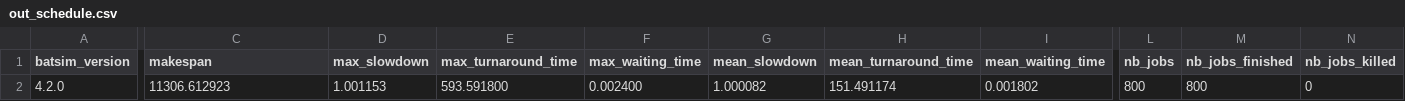
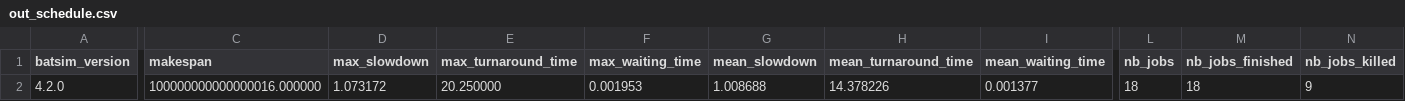
Before and after one commit to Andy-Borch/ORNL-Work, a CSV file: Simulators/batsim/sim_results/out_schedule.csv (was Simulators/batsim/out_schedule.csv), drawn as a sheet; only a part is shown, gaps mark what is left out; the diff covers the shown part only; the diff names each change by its address in the sheet, - before the commit and + after, or states it on an @@ line.

```diff
--- a/Simulators/batsim/out_schedule.csv
+++ b/Simulators/batsim/sim_results/out_schedule.csv
-C2 (makespan): 11306.612923
+C2 (makespan): 100000000000000016.000000
-D2 (max_slowdown): 1.001153
+D2 (max_slowdown): 1.073172
-E2 (max_turnaround_time): 593.591800
+E2 (max_turnaround_time): 20.250000
-F2 (max_waiting_time): 0.002400
+F2 (max_waiting_time): 0.001953
-G2 (mean_slowdown): 1.000082
+G2 (mean_slowdown): 1.008688
-H2 (mean_turnaround_time): 151.491174
+H2 (mean_turnaround_time): 14.378226
-I2 (mean_waiting_time): 0.001802
+I2 (mean_waiting_time): 0.001377
-L2 (nb_jobs): 800
+L2 (nb_jobs): 18
-M2 (nb_jobs_finished): 800
+M2 (nb_jobs_finished): 18
-N2 (nb_jobs_killed): 0
+N2 (nb_jobs_killed): 9
```
Also changed, not shown: 6 edited cells elsewhere in this file, 6 other files.
